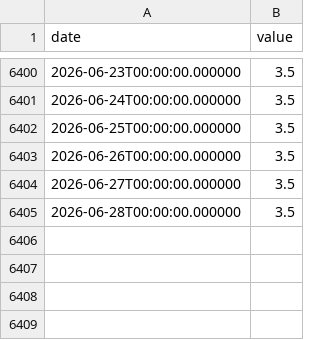
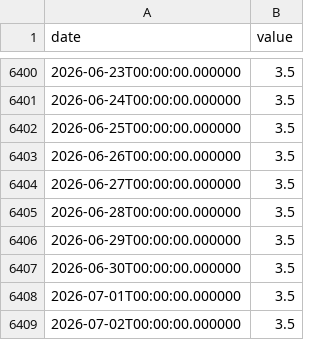
Before and after one commit to fartbagxp/economics, a CSV file: data/raw/dfedtarl.csv, drawn as a sheet; only a part is shown, gaps mark what is left out; the diff names each change by its address in the sheet, - before the commit and + after, or states it on an @@ line.

```diff
--- a/data/raw/dfedtarl.csv
+++ b/data/raw/dfedtarl.csv
+row 6406: 2026-06-29T00:00:00.000000 | 3.5
+row 6407: 2026-06-30T00:00:00.000000 | 3.5
+row 6408: 2026-07-01T00:00:00.000000 | 3.5
+row 6409: 2026-07-02T00:00:00.000000 | 3.5
```
Also changed, not shown: data/raw/dfedtaru.csv, data/raw/fedfunds.csv, 18 other files.
